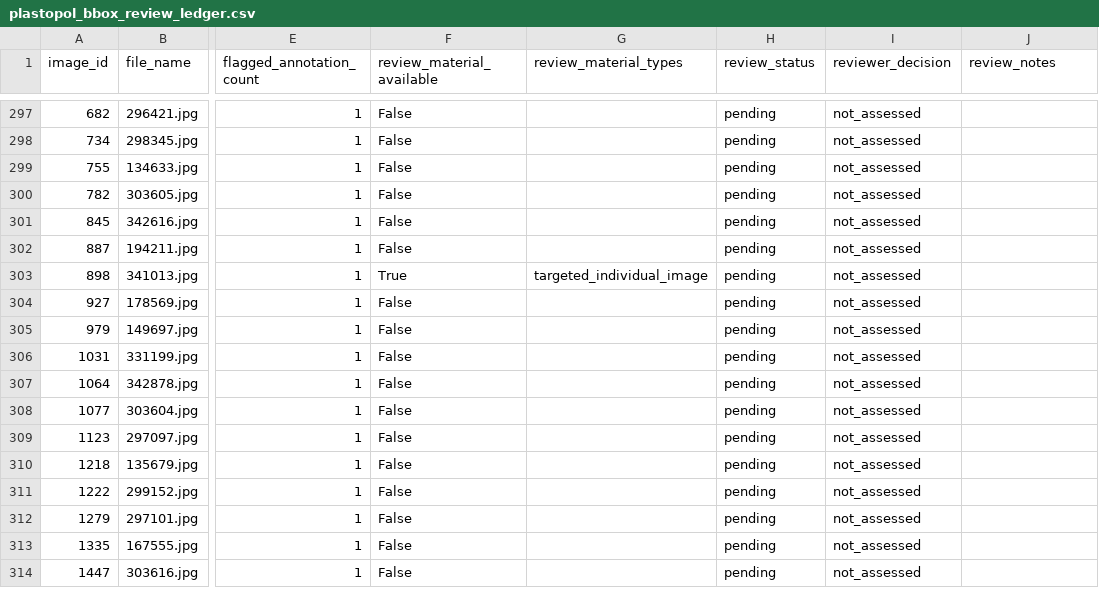
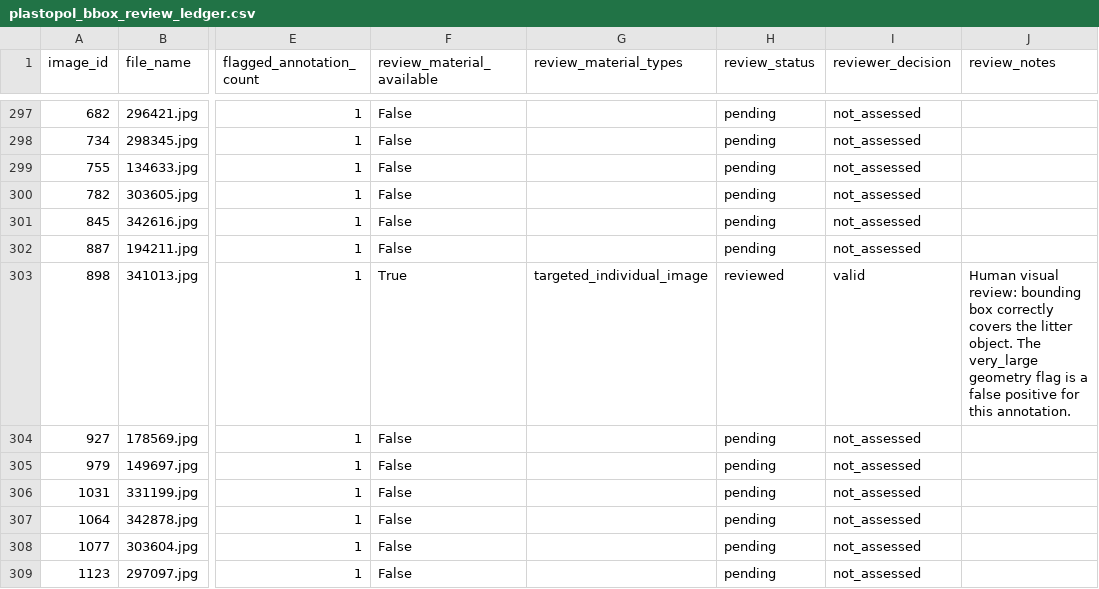
Before and after one commit to saifullahhaidari/uncertainty-aware-litter-detection, a CSV file: docs/plastopol_bbox_review_ledger.csv, drawn as a sheet; only a part is shown, gaps mark what is left out; the shorter side is filled out with more unchanged rows; the diff names each change by its address in the sheet, - before the commit and + after, or states it on an @@ line.

```diff
--- a/docs/plastopol_bbox_review_ledger.csv
+++ b/docs/plastopol_bbox_review_ledger.csv
-H303 (review_status): pending
+H303 (review_status): reviewed
-I303 (reviewer_decision): not_assessed
+I303 (reviewer_decision): valid
-J303 (review_notes): (empty)
+J303 (review_notes): Human visual review: bounding box correctly covers the litter object. The very_large geometry flag is a false positive for this annotation.
```
Also changed, not shown: docs/plastopol_annotation_review_ledger.csv, 3 other files.
